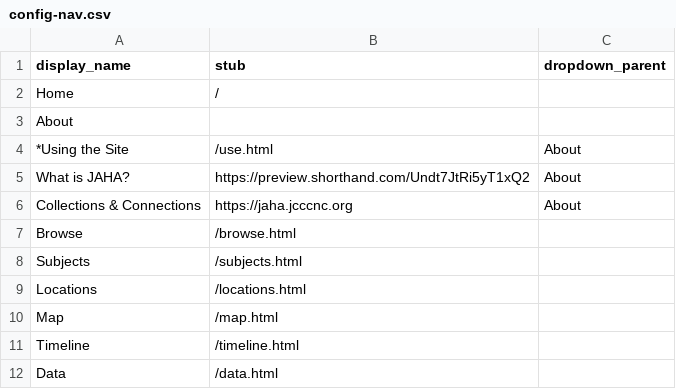
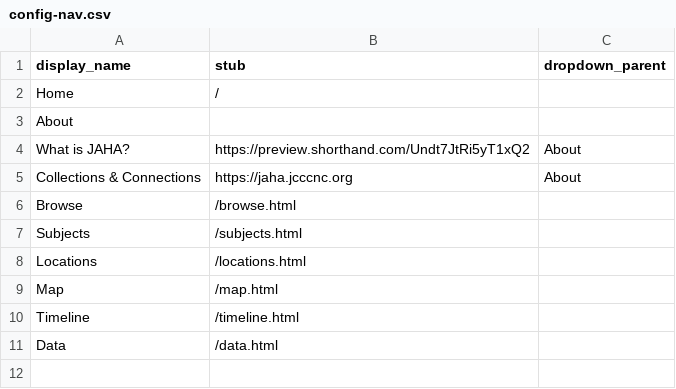
Before and after one commit to digital-jaha/ysb, a CSV file: _data/config-nav.csv, drawn as a sheet.

Commit message:
Update config-nav.csv

```diff
--- a/_data/config-nav.csv
+++ b/_data/config-nav.csv
@@ -3,3 +3,2 @@ Home,/,
 About,,
-*Using the Site,/use.html,About
 What is JAHA?,https://preview.shorthand.com/Undt7JtRi5yT1xQ2,About
```
